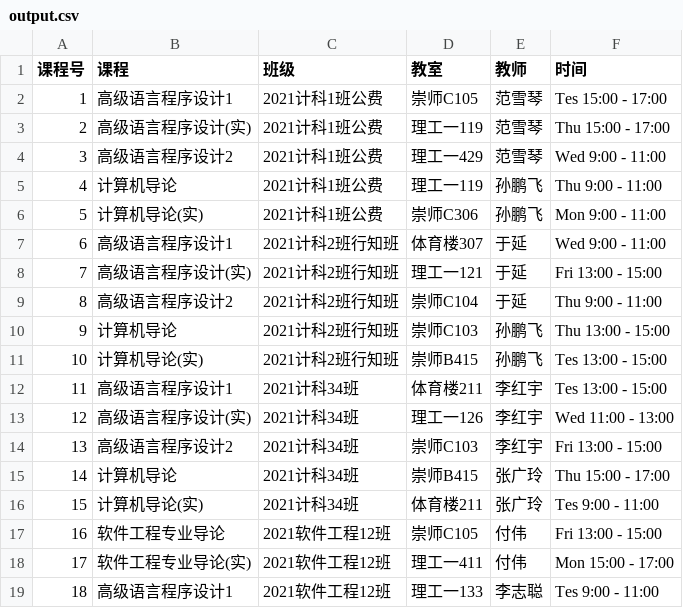
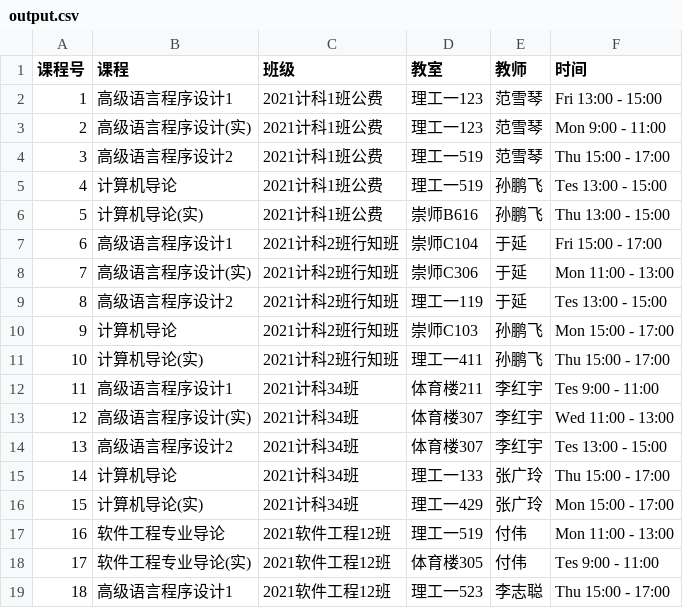
Before and after one commit to cazser/courseTable1, a CSV file: output.csv, drawn as a sheet; only a part is shown; the diff covers the shown part only.

```diff
--- a/output.csv
+++ b/output.csv
@@ -1,19 +1,19 @@
 课程号,课程,班级,教室,教师,时间
-1,高级语言程序设计1,2021计科1班公费,崇师C105,范雪琴,Tes 15:00 - 17:00
-2,高级语言程序设计(实),2021计科1班公费,理工一119,范雪琴,Thu 15:00 - 17:00
-3,高级语言程序设计2,2021计科1班公费,理工一429,范雪琴,Wed 9:00 - 11:00
-4,计算机导论,2021计科1班公费,理工一119,孙鹏飞,Thu 9:00 - 11:00
-5,计算机导论(实),2021计科1班公费,崇师C306,孙鹏飞,Mon 9:00 - 11:00
-6,高级语言程序设计1,2021计科2班行知班,体育楼307,于延,Wed 9:00 - 11:00
-7,高级语言程序设计(实),2021计科2班行知班,理工一121,于延,Fri 13:00 - 15:00
-8,高级语言程序设计2,2021计科2班行知班,崇师C104,于延,Thu 9:00 - 11:00
-9,计算机导论,2021计科2班行知班,崇师C103,孙鹏飞,Thu 13:00 - 15:00
-10,计算机导论(实),2021计科2班行知班,崇师B415,孙鹏飞,Tes 13:00 - 15:00
-11,高级语言程序设计1,2021计科34班,体育楼211,李红宇,Tes 13:00 - 15:00
-12,高级语言程序设计(实),2021计科34班,理工一126,李红宇,Wed 11:00 - 13:00
-13,高级语言程序设计2,2021计科34班,崇师C103,李红宇,Fri 13:00 - 15:00
-14,计算机导论,2021计科34班,崇师B415,张广玲,Thu 15:00 - 17:00
-15,计算机导论(实),2021计科34班,体育楼211,张广玲,Tes 9:00 - 11:00
-16,软件工程专业导论,2021软件工程12班,崇师C105,付伟,Fri 13:00 - 15:00
-17,软件工程专业导论(实),2021软件工程12班,理工一411,付伟,Mon 15:00 - 17:00
-18,高级语言程序设计1,2021软件工程12班,理工一133,李志聪,Tes 9:00 - 11:00
+1,高级语言程序设计1,2021计科1班公费,理工一123,范雪琴,Fri 13:00 - 15:00
+2,高级语言程序设计(实),2021计科1班公费,理工一123,范雪琴,Mon 9:00 - 11:00
+3,高级语言程序设计2,2021计科1班公费,理工一519,范雪琴,Thu 15:00 - 17:00
+4,计算机导论,2021计科1班公费,理工一519,孙鹏飞,Tes 13:00 - 15:00
+5,计算机导论(实),2021计科1班公费,崇师B616,孙鹏飞,Thu 13:00 - 15:00
+6,高级语言程序设计1,2021计科2班行知班,崇师C104,于延,Fri 15:00 - 17:00
+7,高级语言程序设计(实),2021计科2班行知班,崇师C306,于延,Mon 11:00 - 13:00
+8,高级语言程序设计2,2021计科2班行知班,理工一119,于延,Tes 13:00 - 15:00
+9,计算机导论,2021计科2班行知班,崇师C103,孙鹏飞,Mon 15:00 - 17:00
+10,计算机导论(实),2021计科2班行知班,理工一411,孙鹏飞,Thu 15:00 - 17:00
+11,高级语言程序设计1,2021计科34班,体育楼211,李红宇,Tes 9:00 - 11:00
+12,高级语言程序设计(实),2021计科34班,体育楼307,李红宇,Wed 11:00 - 13:00
+13,高级语言程序设计2,2021计科34班,体育楼307,李红宇,Tes 13:00 - 15:00
+14,计算机导论,2021计科34班,理工一133,张广玲,Thu 15:00 - 17:00
+15,计算机导论(实),2021计科34班,理工一429,张广玲,Mon 15:00 - 17:00
+16,软件工程专业导论,2021软件工程12班,理工一519,付伟,Mon 11:00 - 13:00
+17,软件工程专业导论(实),2021软件工程12班,体育楼305,付伟,Tes 9:00 - 11:00
+18,高级语言程序设计1,2021软件工程12班,理工一523,李志聪,Thu 15:00 - 17:00
```
Also changed, not shown: 41 edited cells elsewhere in this file, 4 other files.
